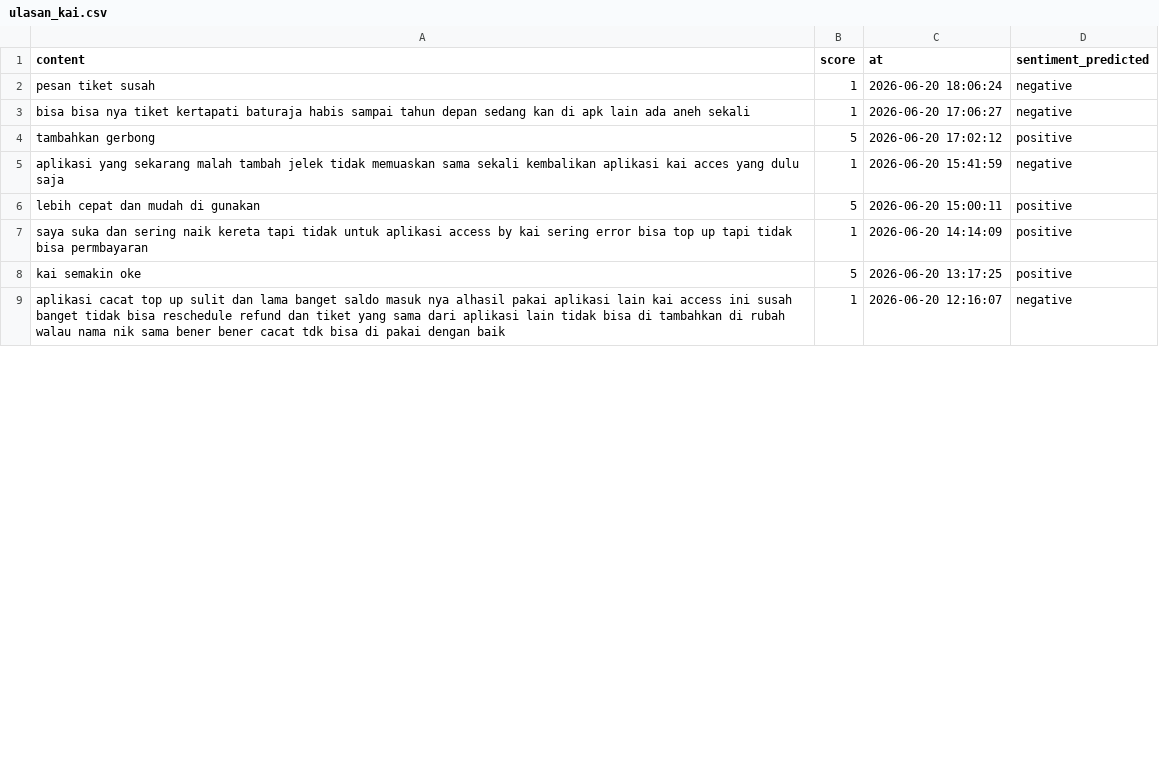
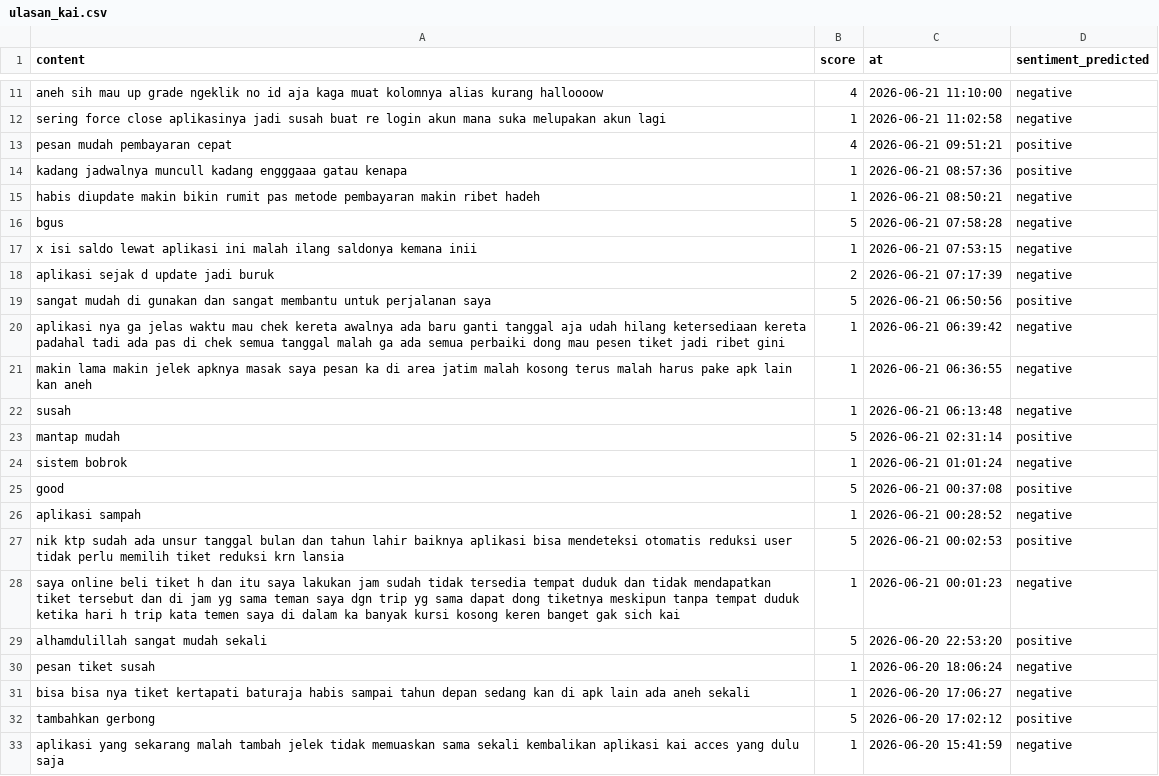
Before and after one commit to muzakky03/ambil_ulasan_kai, a CSV file: data/ulasan_kai.csv, drawn as a sheet; only a part is shown, gaps mark what is left out; the shorter side is filled out with more unchanged rows; the diff covers the shown part only.

```diff
--- a/data/ulasan_kai.csv
+++ b/data/ulasan_kai.csv
@@ -2 +11,20 @@ content,score,at,sentiment_predicted
+aneh sih mau up grade ngeklik no id aja kaga muat kolomnya alias kurang halloooow,4,2026-06-21 11:10:00,negative
+sering force close aplikasinya jadi susah buat re login akun mana suka melupakan akun lagi,1,2026-06-21 11:02:58,negative
+pesan mudah pembayaran cepat,4,2026-06-21 09:51:21,positive
+kadang jadwalnya muncull kadang engggaaa gatau kenapa,1,2026-06-21 08:57:36,positive
+habis diupdate makin bikin rumit pas metode pembayaran makin ribet hadeh,1,2026-06-21 08:50:21,negative
+bgus,5,2026-06-21 07:58:28,negative
+x isi saldo lewat aplikasi ini malah ilang saldonya kemana inii,1,2026-06-21 07:53:15,negative
+aplikasi sejak d update jadi buruk,2,2026-06-21 07:17:39,negative
+sangat mudah di gunakan dan sangat membantu untuk perjalanan saya,5,2026-06-21 06:50:56,positive
+aplikasi nya ga jelas waktu mau chek kereta awalnya ada baru ganti tanggal aja udah hilang ketersediaan kereta padahal tadi ada pas di chek semua tanggal malah ga ada semua perbaiki dong mau pesen tiket jadi ribet gini,1,2026-06-21 06:39:42,negative
+makin lama makin jelek apknya masak saya pesan ka di area jatim malah kosong terus malah harus pake apk lain kan aneh,1,2026-06-21 06:36:55,negative
+susah,1,2026-06-21 06:13:48,negative
+mantap mudah,5,2026-06-21 02:31:14,positive
+sistem bobrok,1,2026-06-21 01:01:24,negative
+good,5,2026-06-21 00:37:08,positive
+aplikasi sampah,1,2026-06-21 00:28:52,negative
+nik ktp sudah ada unsur tanggal bulan dan tahun lahir baiknya aplikasi bisa mendeteksi otomatis reduksi user tidak perlu memilih tiket reduksi krn lansia,5,2026-06-21 00:02:53,positive
+saya online beli tiket h dan itu saya lakukan jam sudah tidak tersedia tempat duduk dan tidak mendapatkan tiket tersebut dan di jam yg sama teman saya dgn trip yg sama dapat dong tiketnya meskipun tanpa tempat duduk ketika hari h trip kata temen saya di dalam ka banyak kursi kosong keren banget gak sich kai,1,2026-06-21 00:01:23,negative
+alhamdulillah sangat mudah sekali,5,2026-06-20 22:53:20,positive
 pesan tiket susah,1,2026-06-20 18:06:24,negative
```
Also changed, not shown: 9 added rows and 21 removed rows elsewhere in this file.
